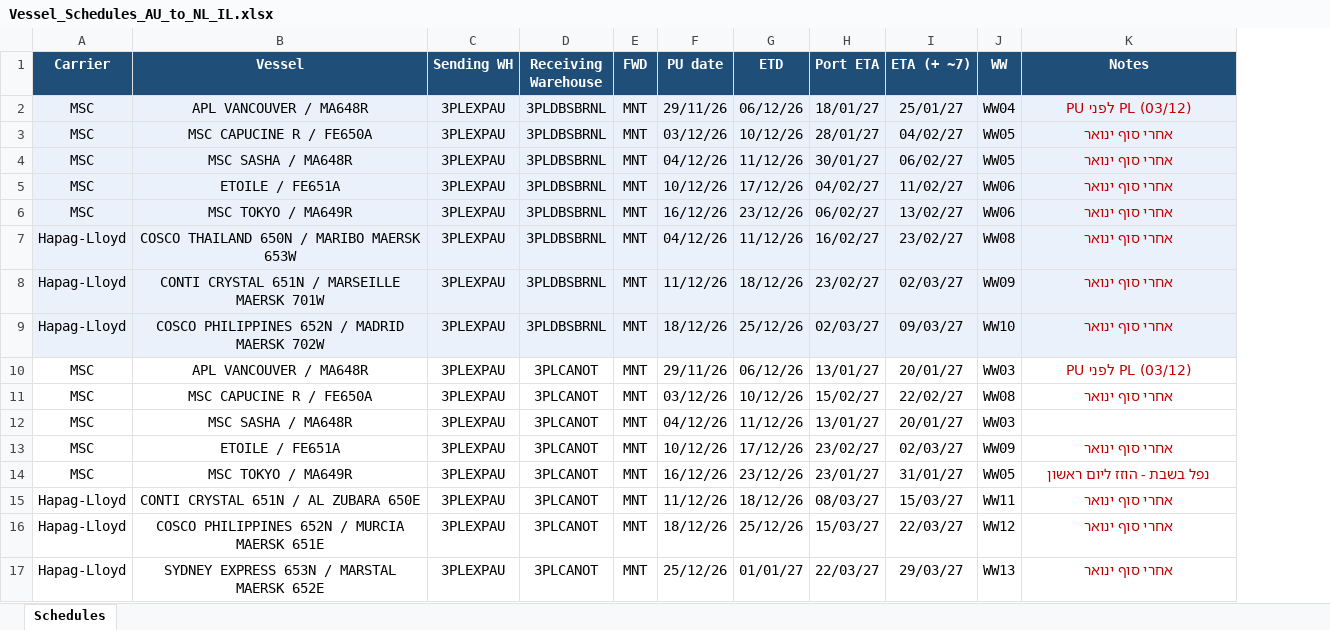
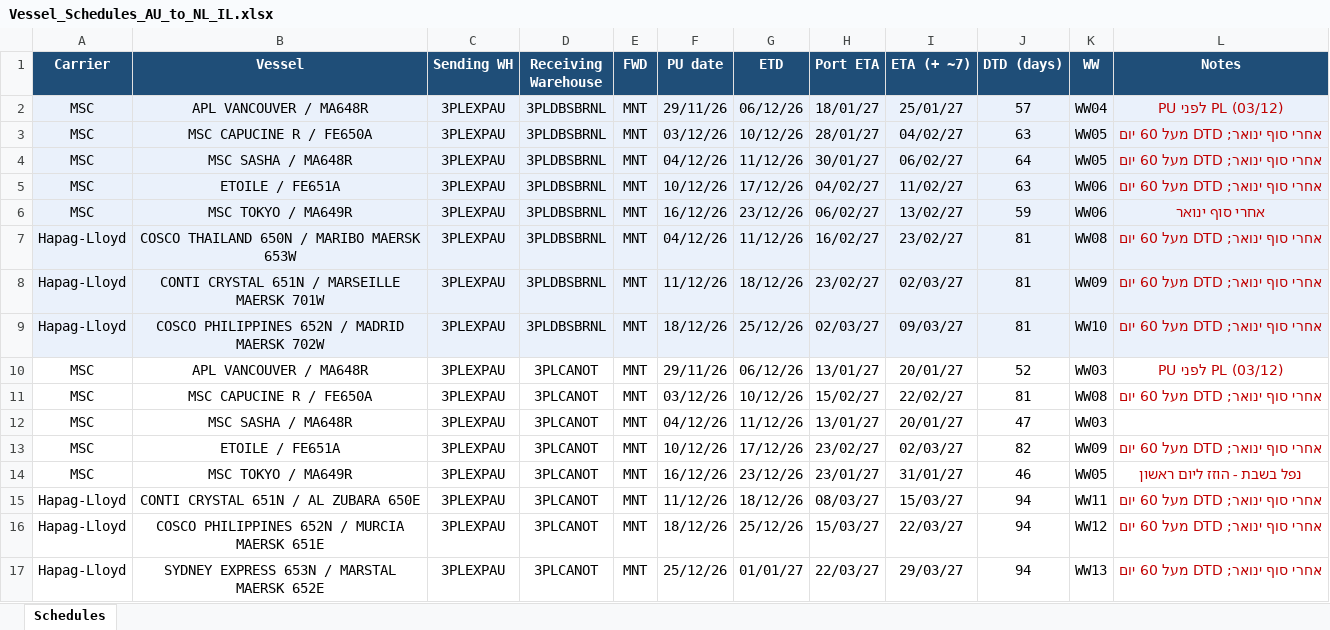
Before and after one commit to danielcarmel41-hash/logistics, an Excel workbook: Vessel_Schedules_AU_to_NL_IL.xlsx, sheet Schedules, drawn as a sheet; values as stored, in another font and other column widths than the file's, no borders; addresses are those after the commit; the diff names each change by its address in the sheet, - before the commit and + after, or states it on an @@ line.

```diff
--- a/Vessel_Schedules_AU_to_NL_IL.xlsx (sheet Schedules)
+++ b/Vessel_Schedules_AU_to_NL_IL.xlsx (sheet Schedules)
+column J (DTD (days)), rows 2-17: 57 | 63 | 64 | 63 | 59 | 81 | 81 | 81 | 52 | 81 | 47 | 82 | 46 | 94 | 94 | 94
-L3:L5 (Notes): אחרי סוף ינואר
+L3:L5 (Notes): אחרי סוף ינואר; DTD מעל 60 יום
-L7:L9 (Notes): אחרי סוף ינואר
+L7:L9 (Notes): אחרי סוף ינואר; DTD מעל 60 יום
-L11 (Notes): אחרי סוף ינואר
+L11 (Notes): אחרי סוף ינואר; DTD מעל 60 יום
-L13 (Notes): אחרי סוף ינואר
+L13 (Notes): אחרי סוף ינואר; DTD מעל 60 יום
-L15:L17 (Notes): אחרי סוף ינואר
+L15:L17 (Notes): אחרי סוף ינואר; DTD מעל 60 יום
```
